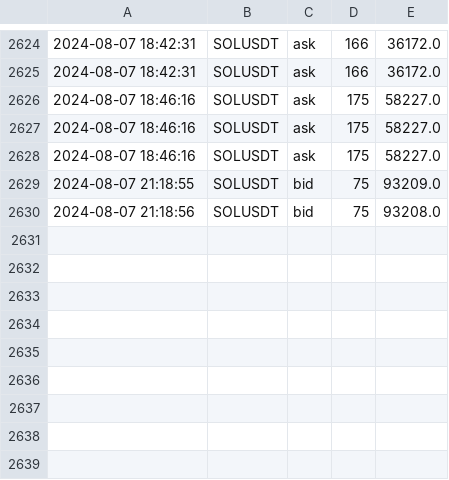
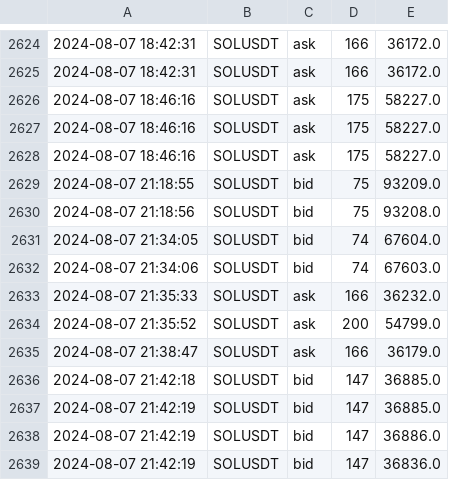
Before and after one commit to caotuanvu123/test_host, a CSV file: csv/futures/future_order_book_solusdt_2024-08-07.csv, drawn as a sheet; only a part is shown, gaps mark what is left out; the diff names each change by its address in the sheet, - before the commit and + after, or states it on an @@ line.

```diff
--- a/csv/futures/future_order_book_solusdt_2024-08-07.csv
+++ b/csv/futures/future_order_book_solusdt_2024-08-07.csv
+row 2631: 2024-08-07 21:34:05 | SOLUSDT | bid | 74 | 67604.0
+row 2632: 2024-08-07 21:34:06 | SOLUSDT | bid | 74 | 67603.0
+row 2633: 2024-08-07 21:35:33 | SOLUSDT | ask | 166 | 36232.0
+row 2634: 2024-08-07 21:35:52 | SOLUSDT | ask | 200 | 54799.0
+row 2635: 2024-08-07 21:38:47 | SOLUSDT | ask | 166 | 36179.0
+row 2636: 2024-08-07 21:42:18 | SOLUSDT | bid | 147 | 36885.0
+row 2637: 2024-08-07 21:42:19 | SOLUSDT | bid | 147 | 36885.0
+row 2638: 2024-08-07 21:42:19 | SOLUSDT | bid | 147 | 36886.0
+row 2639: 2024-08-07 21:42:19 | SOLUSDT | bid | 147 | 36836.0
```
Also changed, not shown: csv/futures/future_order_book_ethusdt_2024-08-07.csv, csv/spots/future_order_book_btcusdt_2024-08-07.csv, 4 other files.
